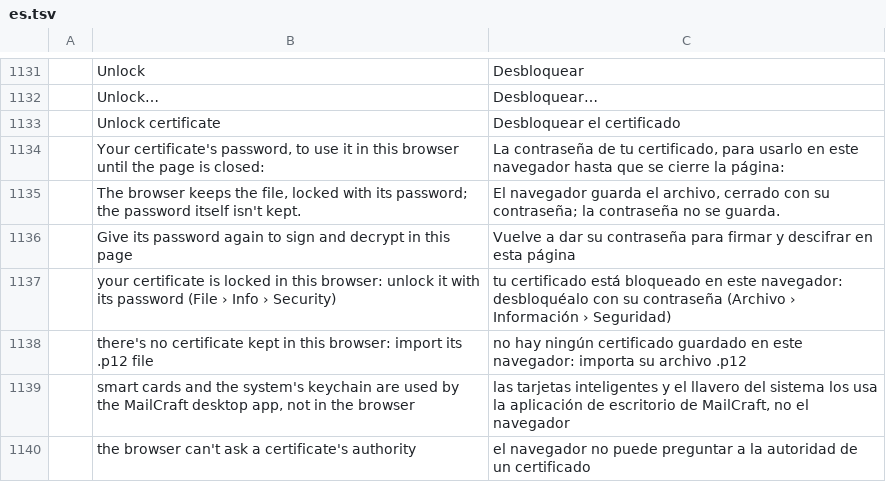
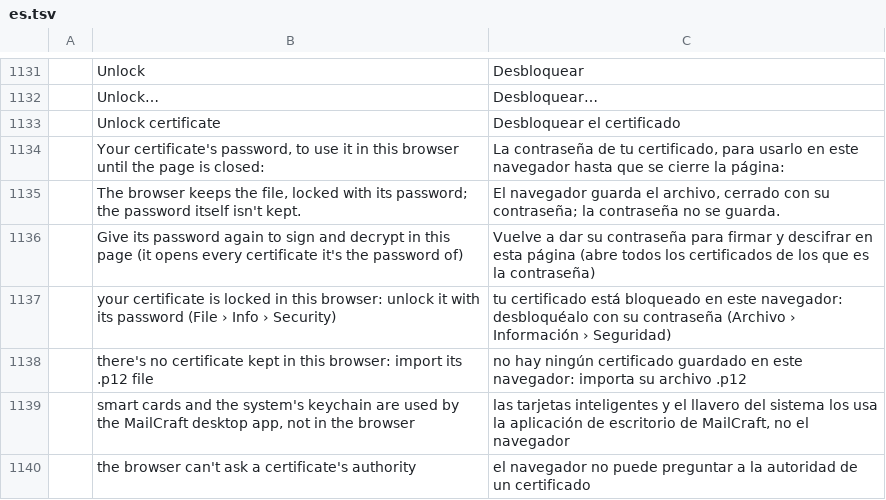
Before and after one commit to ZIDAN44/mailcraft, a TSV file: crates/ui-egui/src/i18n/es.tsv, drawn as a sheet; only a part is shown, gaps mark what is left out; the diff names each change by its address in the sheet, - before the commit and + after, or states it on an @@ line.

```diff
--- a/crates/ui-egui/src/i18n/es.tsv
+++ b/crates/ui-egui/src/i18n/es.tsv
-B1136: …this page
+B1136: …this page (it opens every certificate it's the password of)
-C1136: …esta página
+C1136: …esta página (abre todos los certificados de los que es la contraseña)
```
Also changed, not shown: crates/ui-egui/src/i18n/ar.tsv, crates/ui-egui/src/i18n/fr.tsv, 20 other files.
